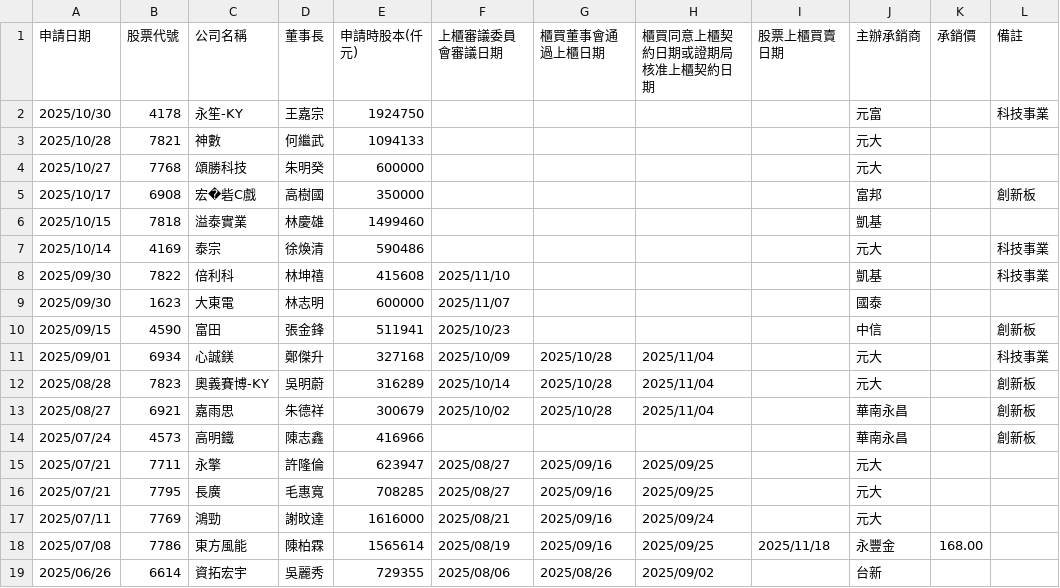
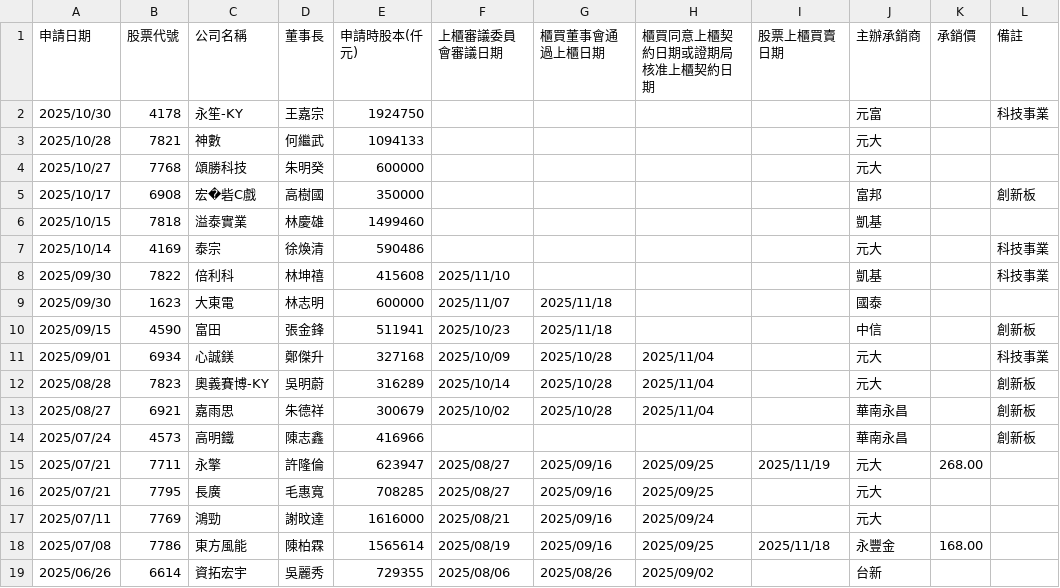
Before and after one commit to wenchiehlee/Selenium-Actions.IPO, a CSV file: TWSE-IPO-utf8-filter.csv, drawn as a sheet; only a part is shown.

```diff
--- a/TWSE-IPO-utf8-filter.csv
+++ b/TWSE-IPO-utf8-filter.csv
@@ -8,4 +8,4 @@
 "2025/09/30","7822","倍利科","林坤禧","415608","2025/11/10","","","","凱基","","科技事業"
-"2025/09/30","1623","大東電","林志明","600000","2025/11/07","","","","國泰","",""
-"2025/09/15","4590","富田","張金鋒","511941","2025/10/23","","","","中信","","創新板"
+"2025/09/30","1623","大東電","林志明","600000","2025/11/07","2025/11/18","","","國泰","",""
+"2025/09/15","4590","富田","張金鋒","511941","2025/10/23","2025/11/18","","","中信","","創新板"
 "2025/09/01","6934","心誠鎂","鄭傑升","327168","2025/10/09","2025/10/28","2025/11/04","","元大","","科技事業"
@@ -14,3 +14,3 @@
 "2025/07/24","4573","高明鐵","陳志鑫","416966","","","","","華南永昌","","創新板"
-"2025/07/21","7711","永擎","許隆倫","623947","2025/08/27","2025/09/16","2025/09/25","","元大","",""
+"2025/07/21","7711","永擎","許隆倫","623947","2025/08/27","2025/09/16","2025/09/25","2025/11/19","元大","268.00",""
 "2025/07/21","7795","長廣","毛惠寬","708285","2025/08/27","2025/09/16","2025/09/25","","元大","",""
```
Also changed, not shown: TWSE-IPO-utf8.csv, TWSE_TPEX-IPO-utf8-filter-sort-no-duplicate.csv, 10 other files.
